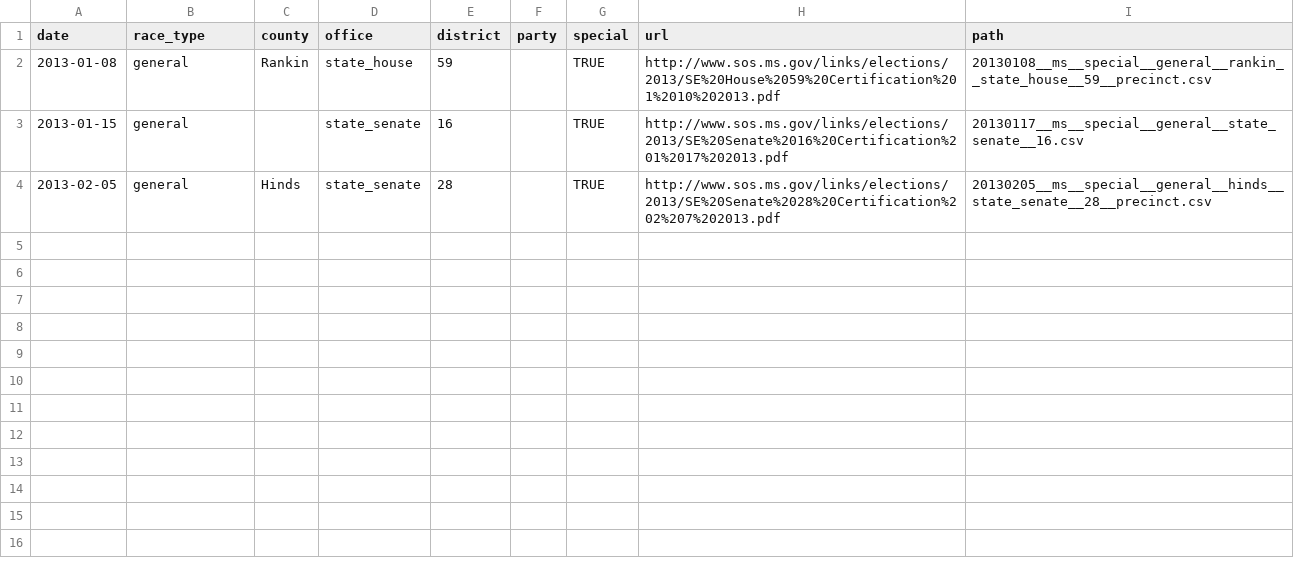
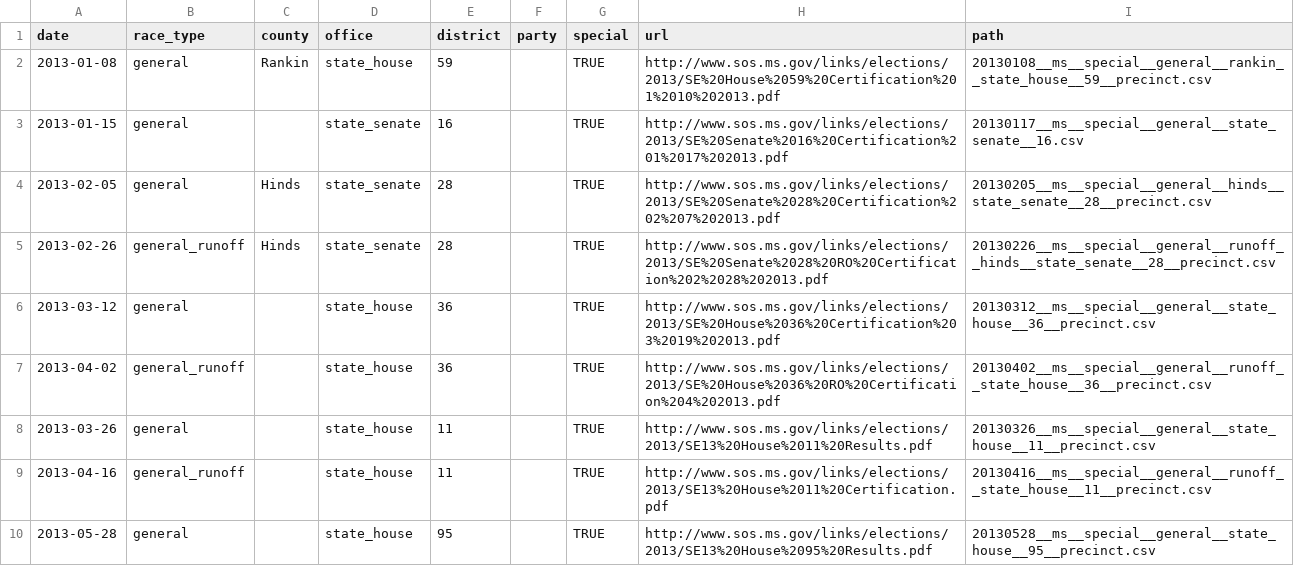
Before and after one commit to openelections/openelections-core, a CSV file: openelex/us/ms/mappings/url_paths.csv, drawn as a sheet; the diff names each change by its address in the sheet, - before the commit and + after, or states it on an @@ line.

Commit message:
added more 2013 specials to url_paths

```diff
--- a/openelex/us/ms/mappings/url_paths.csv
+++ b/openelex/us/ms/mappings/url_paths.csv
+row 5: 2013-02-26 | general_runoff | Hinds | state_senate | 28 |  | TRUE | http://www.sos.ms.gov/links/elections/2013/SE%20Senate%2028%20RO%20Certification%202%2028%202013.pdf | 20130226__ms__special__general__runoff__hinds__state_senate__28__precinct.csv
+row 6: 2013-03-12 | general |  | state_house | 36 |  | TRUE | http://www.sos.ms.gov/links/elections/2013/SE%20House%2036%20Certification%203%2019%202013.pdf | 20130312__ms__special__general__state_house__36__precinct.csv
+row 7: 2013-04-02 | general_runoff |  | state_house | 36 |  | TRUE | http://www.sos.ms.gov/links/elections/2013/SE%20House%2036%20RO%20Certification%204%202013.pdf | 20130402__ms__special__general__runoff__state_house__36__precinct.csv
+row 8: 2013-03-26 | general |  | state_house | 11 |  | TRUE | http://www.sos.ms.gov/links/elections/2013/SE13%20House%2011%20Results.pdf | 20130326__ms__special__general__state_house__11__precinct.csv
+row 9: 2013-04-16 | general_runoff |  | state_house | 11 |  | TRUE | http://www.sos.ms.gov/links/elections/2013/SE13%20House%2011%20Certification.pdf | 20130416__ms__special__general__runoff__state_house__11__precinct.csv
+row 10: 2013-05-28 | general |  | state_house | 95 |  | TRUE | http://www.sos.ms.gov/links/elections/2013/SE13%20House%2095%20Results.pdf | 20130528__ms__special__general__state_house__95__precinct.csv
```
